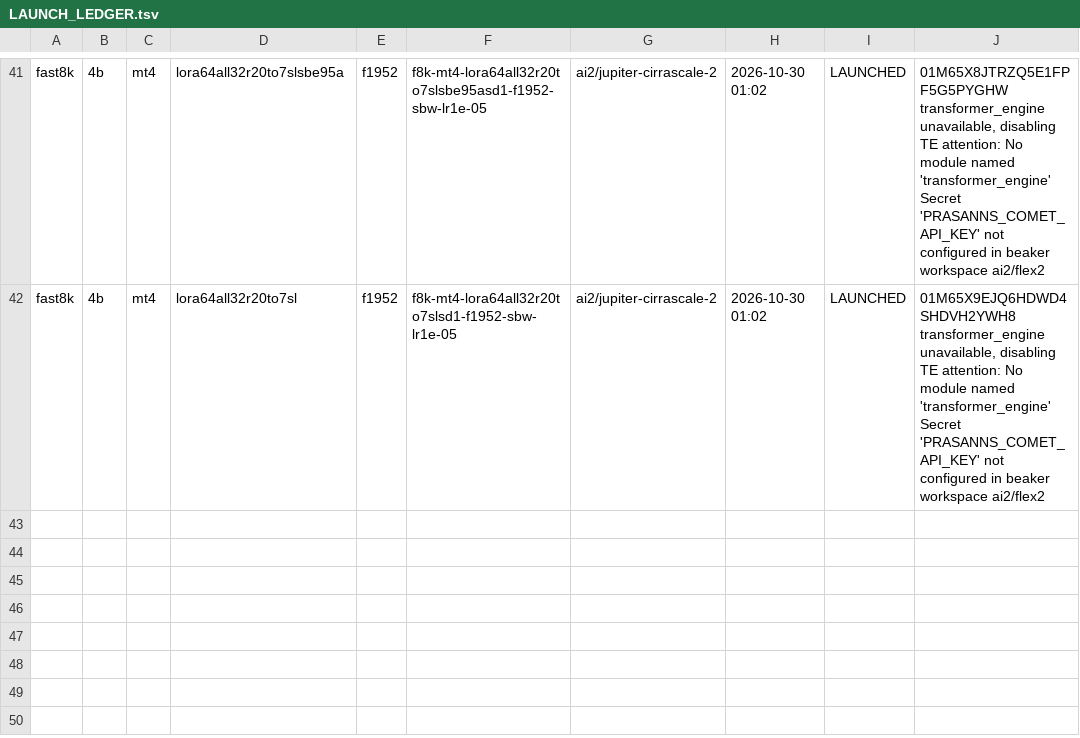
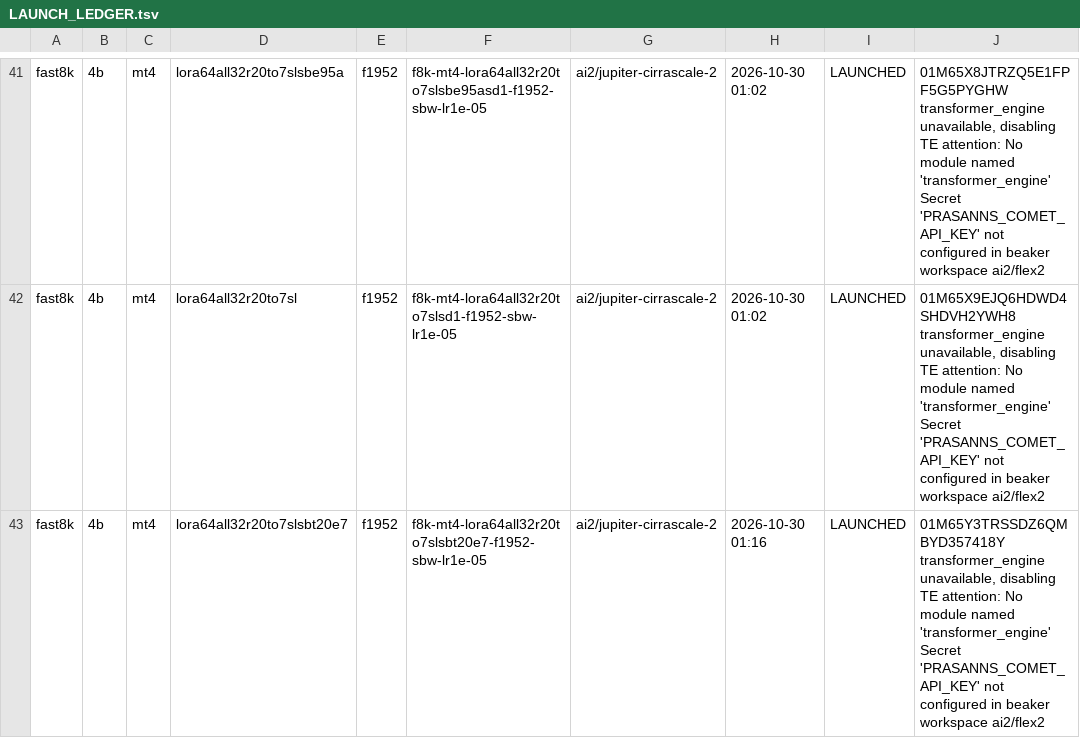
Before and after one commit to allenai/Olmo-core, a TSV file: research/token_routing/ds64_fast8k/LAUNCH_LEDGER.tsv, drawn as a sheet; only a part is shown, gaps mark what is left out.

```diff
--- a/research/token_routing/ds64_fast8k/LAUNCH_LEDGER.tsv
+++ b/research/token_routing/ds64_fast8k/LAUNCH_LEDGER.tsv
@@ -84 +84,3 @@ fast8k	4b	mt4	lora64all32r20to7sl	f1952	f8k-mt4-lora64all32r20to7slsd1-f1952-sbw
 Secret 'PRASANNS_COMET_API_KEY' not configured in beaker workspace ai2/flex2"
+fast8k	4b	mt4	lora64all32r20to7slsbt20e7	f1952	f8k-mt4-lora64all32r20to7slsbt20e7-f1952-sbw-lr1e-05	ai2/jupiter-cirrascale-2	2026-10-30 01:16	LAUNCHED	"01M65Y3TRSSDZ6QMBYD357418Y transformer_engine unavailable, disabling TE attention: No module named 'transformer_engine'
+Secret 'PRASANNS_COMET_API_KEY' not configured in beaker workspace ai2/flex2"
```
Also changed, not shown: 1 other file.
